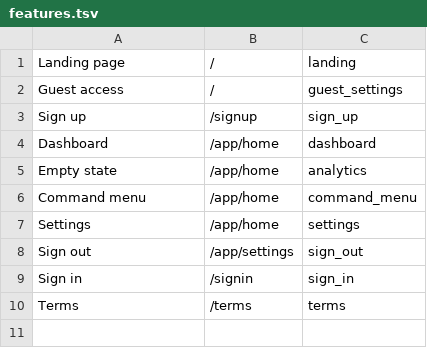
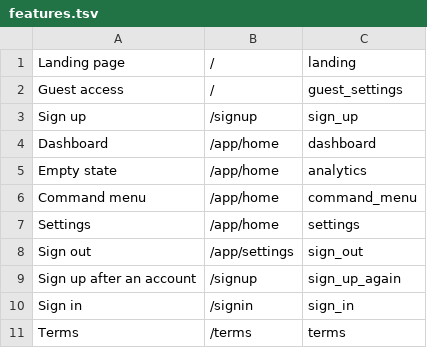
Before and after one commit to stevederico/skateboard, a TSV file: features.tsv, drawn as a sheet; the diff names each change by its address in the sheet, - before the commit and + after, or states it on an @@ line.

Commit message:
5.33.0 Fix the three bugs the factory fuzz robot found: the backend answers GET /api/signup/options and stores names as typed instead of HTML-escaping them, and skateboard-ui 5.27.0 opens the auth dialog in the mode its route asks for and keeps emoji whole in avatar initials; verify flows now cover both, and verify no longer allows the signup options 404

```diff
--- a/features.tsv
+++ b/features.tsv
+row 9: Sign up after an account | /signup | sign_up_again
```
Also changed, not shown: 12 other files.
